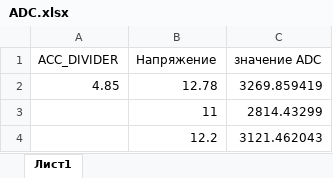
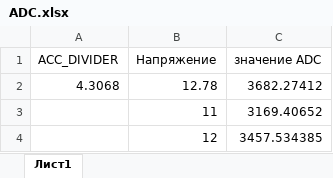
Before and after one commit to hyperion11/Smart-power-supply-khadas-vim, an Excel workbook: ADC.xlsx, sheet Лист1, drawn as a sheet; values as stored, in another font and other column widths than the file's, no borders; removed rows and columns are numbered as before the commit, all else as after; the diff names each change by its address in the sheet, - before the commit and + after, or states it on an @@ line.

```diff
--- a/ADC.xlsx (sheet Лист1)
+++ b/ADC.xlsx (sheet Лист1)
-A2 (ACC_DIVIDER): 4.85
+A2 (ACC_DIVIDER): 4.3068
-C2 (значение ADC): 3269.859419
+C2 (значение ADC): 3682.27412
-C3 (значение ADC): 2814.43299
+C3 (значение ADC): 3169.40652
-row 4:  | 12.2 | 3121.462043
+row 4:  | 12 | 3457.534385
```
Also changed, not shown: 21 other files.
